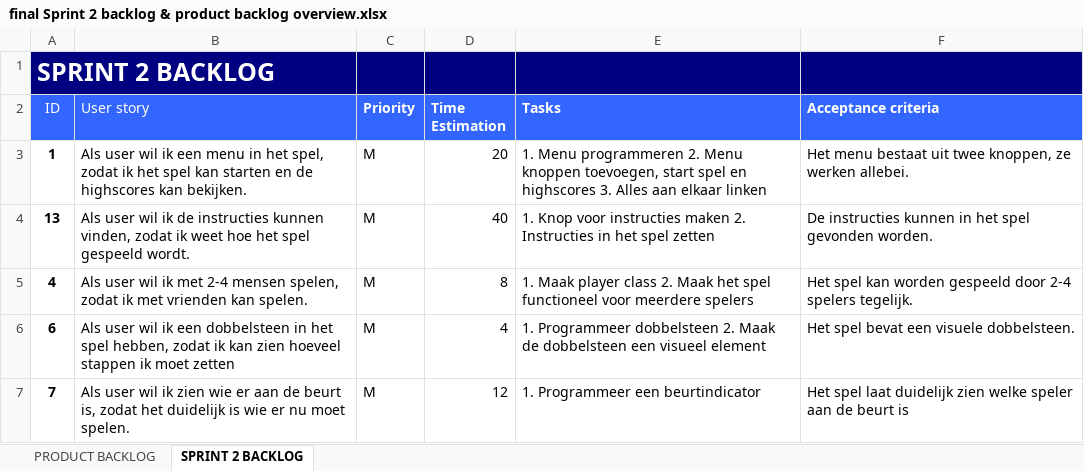
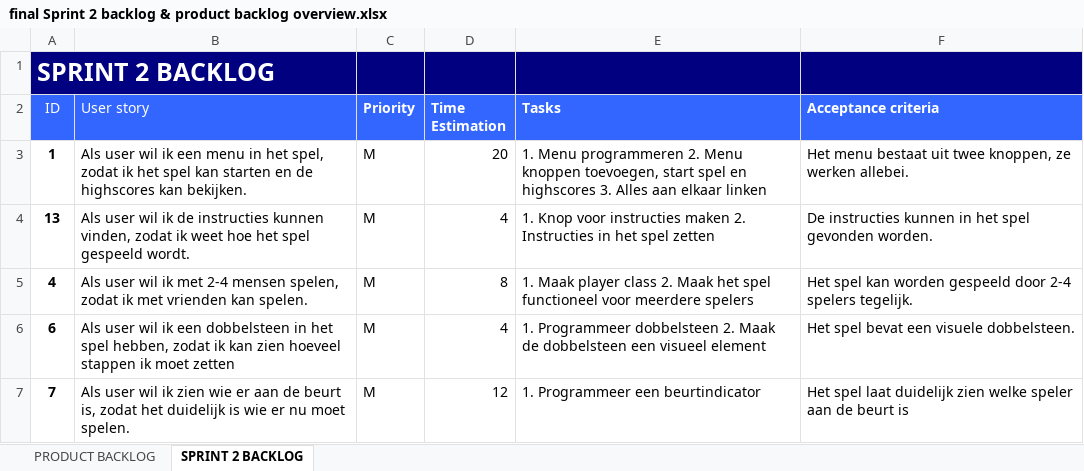
Before and after one commit to JimS20/Project-2-Game-Development, an Excel workbook: Documenten/final Sprint 2 backlog & product backlog overview.xlsx, sheet SPRINT 2 BACKLOG, drawn as a sheet; values as stored, in another font and other column widths than the file's, no borders; the diff names each change by its address in the sheet, - before the commit and + after, or states it on an @@ line.

```diff
--- a/Documenten/final Sprint 2 backlog & product backlog overview.xlsx (sheet SPRINT 2 BACKLOG)
+++ b/Documenten/final Sprint 2 backlog & product backlog overview.xlsx (sheet SPRINT 2 BACKLOG)
-D4 (Time Estimation): 40
+D4 (Time Estimation): 4
```
Also changed, not shown: 24 other files.
